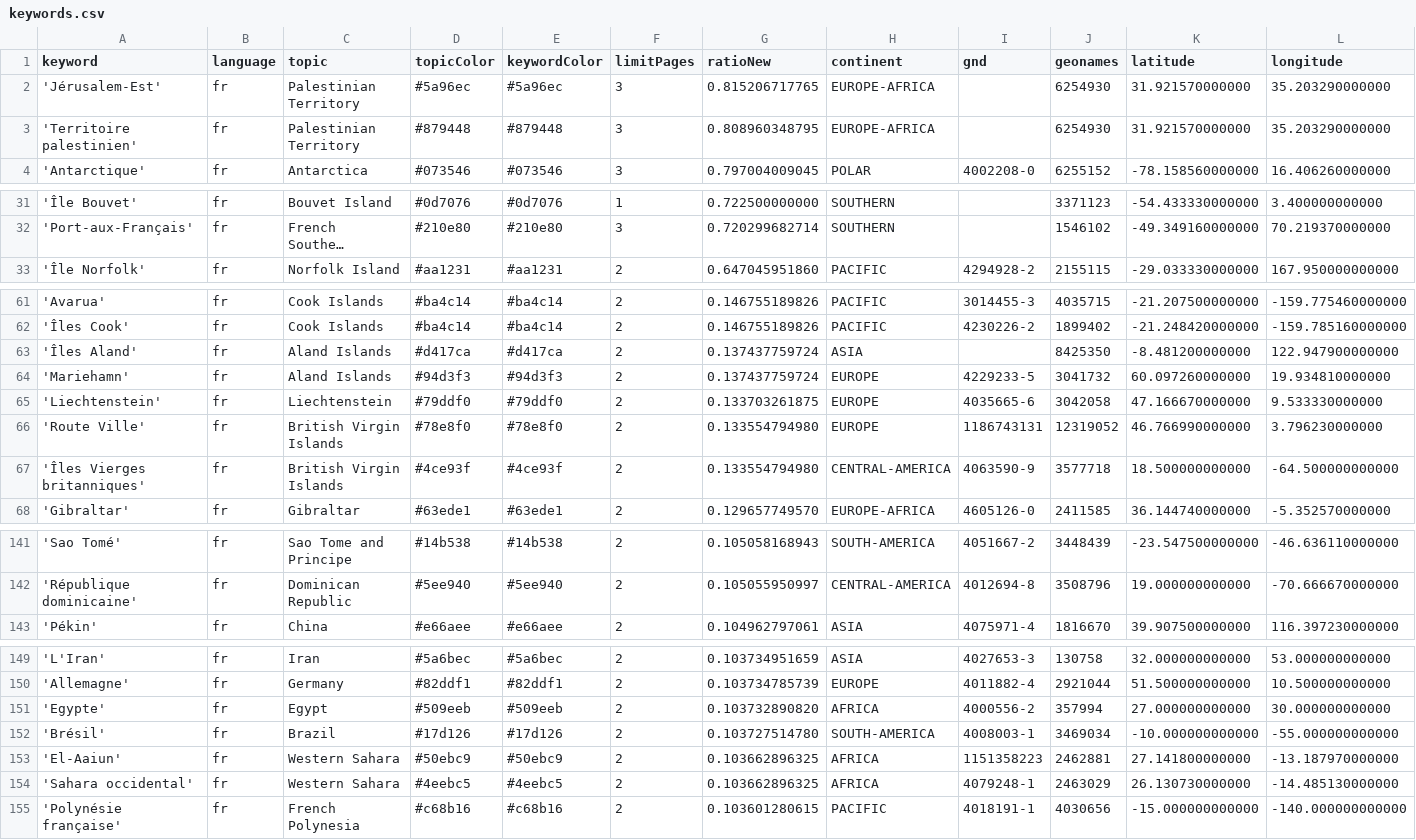
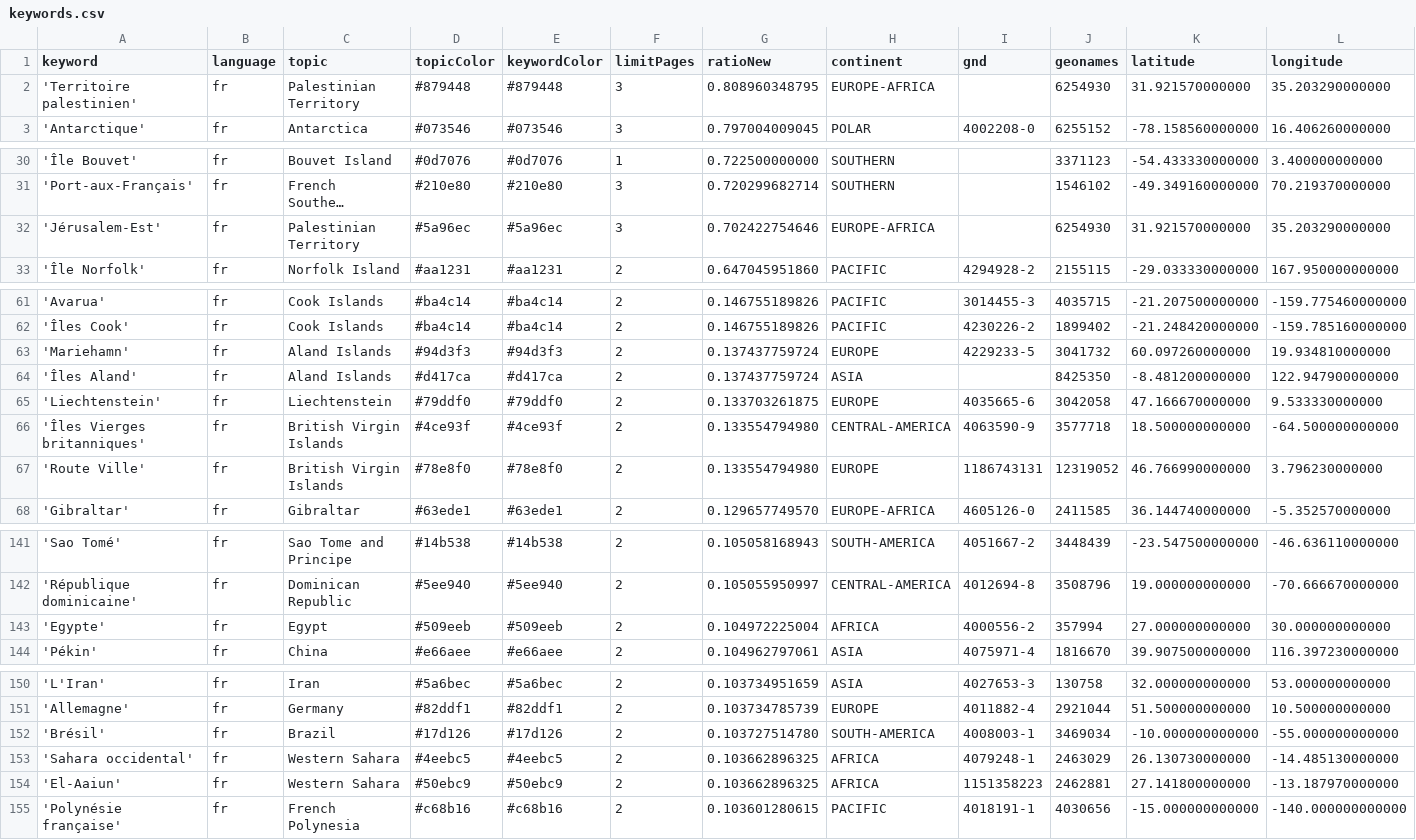
Before and after one commit to pg-ufr-news/emplacementChuchoter, a CSV file: keywords.csv, drawn as a sheet; only a part is shown, gaps mark what is left out; long unchanged cells end in …; removed rows and columns are numbered as before the commit, all else as after; rows hold the shown columns only; the diff covers the shown part only; the diff names each change by its address in the sheet, - before the commit and + after, or states it on an @@ line.

```diff
--- a/keywords.csv
+++ b/keywords.csv
-row 2: 'Jérusalem-Est' | fr | Palestinian Territory | #5a96ec | #5a96ec | 3 | 0.815206717765 | EUROPE-AFRICA |  | 6254930 | 31.921570000000 | 35.203290000000
+row 32: 'Jérusalem-Est' | fr | Palestinian Territory | #5a96ec | #5a96ec | 3 | 0.702422754646 | EUROPE-AFRICA |  | 6254930 | 31.921570000000 | 35.203290000000
@@ row 64 moved to row 63: 'Mariehamn' @@
@@ row 67 moved to row 66: 'Îles Vierges britanniques' @@
+row 143: 'Egypte' | fr | Egypt | #509eeb | #509eeb | 2 | 0.104972225004 | AFRICA | 4000556-2 | 357994 | 27.000000000000 | 30.000000000000
-row 151: 'Egypte' | fr | Egypt | #509eeb | #509eeb | 2 | 0.103732890820 | AFRICA | 4000556-2 | 357994 | 27.000000000000 | 30.000000000000
@@ row 154 moved to row 153: 'Sahara occidental' @@
```
Also changed, not shown: 15 moved rows and 1 edited cell elsewhere in this file, csv/news_2025_11.csv.
